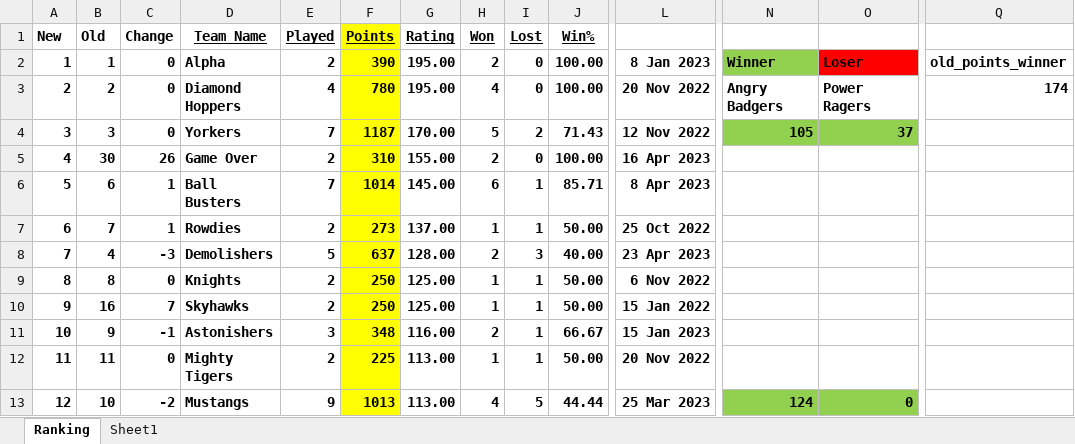
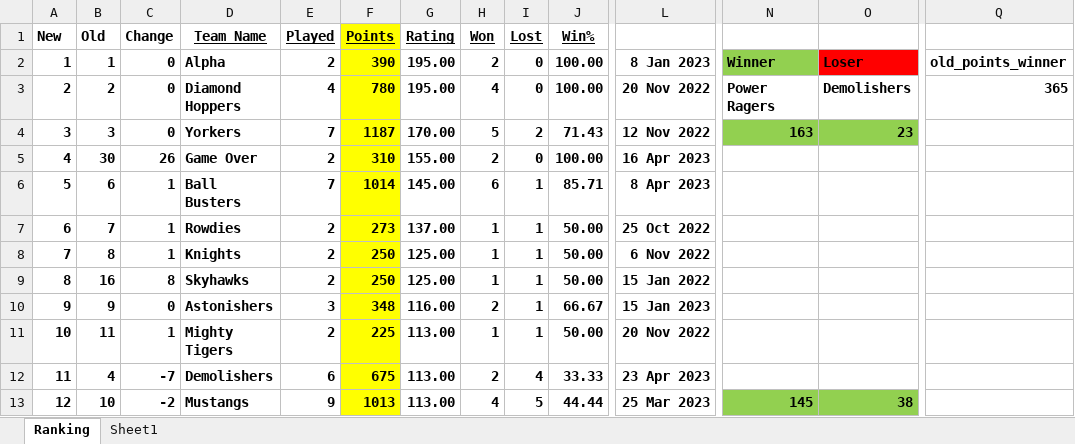
Before and after one commit to Sachienmittal/RRCC, an Excel workbook: Rankings 2023.xlsm, sheet Ranking, drawn as a sheet; only a part is shown, gaps mark what is left out; values as stored, in another font and other column widths than the file's, no borders; conditional formats not drawn; removed rows and columns are numbered as before the commit, all else as after; rows hold the shown columns only; the diff covers the shown part only; the diff names each change by its address in the sheet, - before the commit and + after, or states it on an @@ line.

Commit message:
Demolishers vs Power Ragers 20230513

```diff
--- a/Rankings 2023.xlsm (sheet Ranking)
+++ b/Rankings 2023.xlsm (sheet Ranking)
-N3: Angry Badgers
+N3: Power Ragers
-O3: Power Ragers
+O3: Demolishers
-Q3: 174
+Q3: 365
-N4: 105
+N4: 163
-O4: 37
+O4: 23
-B8 (Old): 4
+B8 (Old): 8
-C8 (Change): -3
+C8 (Change): 1
-D8 (Team Name): Demolishers
+D8 (Team Name): Knights
-E8 (Played): 5
+E8 (Played): 2
-F8 (Points): 637
+F8 (Points): 250
-G8 (Rating): 128.00
+G8 (Rating): 125.00
-H8 (Won): 2
+H8 (Won): 1
-I8 (Lost): 3
+I8 (Lost): 1
-J8 (Win%): 40.00
+J8 (Win%): 50.00
-L8: 23 Apr 2023
+L8: 6 Nov 2022
-B9 (Old): 8
+B9 (Old): 16
-C9 (Change): 0
+C9 (Change): 8
-D9 (Team Name): Knights
+D9 (Team Name): Skyhawks
-L9: 6 Nov 2022
+L9: 15 Jan 2022
-row 10: 9 | 16 | 7 | Skyhawks | 2 | 250 | 125.00 | 1 | 1 | 50.00 | 15 Jan 2022
-A10 (New): 10
+A10 (New): 9
-C10 (Change): -1
+C10 (Change): 0
-A11 (New): 11
+A11 (New): 10
-C11 (Change): 0
+C11 (Change): 1
+row 12: 11 | 4 | -7 | Demolishers | 6 | 675 | 113.00 | 2 | 4 | 33.33 | 23 Apr 2023
-N13: 124
+N13: 145
-O13: 0
+O13: 38
```
Also changed, not shown: 1 added row, 1 removed row and 14 edited cells elsewhere in this sheet, formulas that keep their value.
